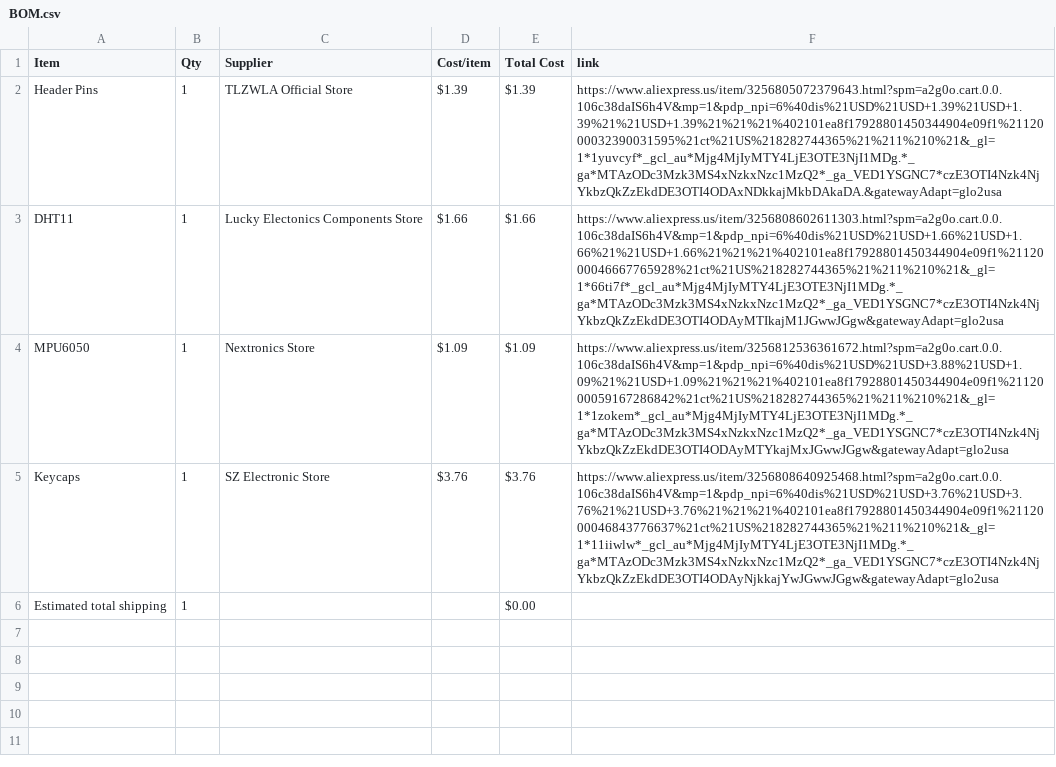
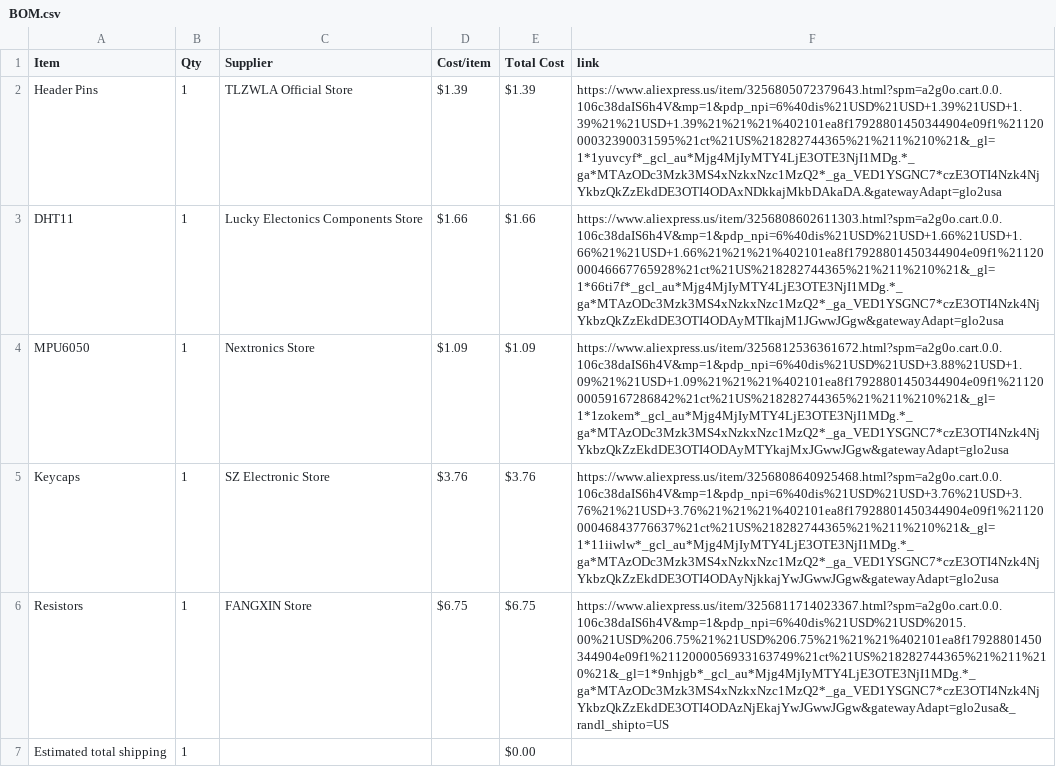
Before and after one commit to rachithrao2010/Starbie, a CSV file: BOM.csv, drawn as a sheet.

Commit message:
Sync Starbie from Half Life

```diff
--- a/BOM.csv
+++ b/BOM.csv
@@ -5,2 +5,3 @@ MPU6050,1,Nextronics Store,$1.09,$1.09,https://www.aliexpress.us/item/3256812536
 Keycaps,1,SZ Electronic Store,$3.76,$3.76,https://www.aliexpress.us/item/3256808640925468.html?spm=a2g0o.cart.0.0.106c38daIS6h4V&mp=1&pdp_npi=6%40dis%21USD%21USD+3.76%21USD+3.76%21%21USD+3.76%21%21%21%402101ea8f17928801450344904e09f1%2112000046843776637%21ct%21US%218282744365%21%211%210%21&_gl=1*11iiwlw*_gcl_au*Mjg4MjIyMTY4LjE3OTE3NjI1MDg.*_ga*MTAzODc3Mzk3MS4xNzkxNzc1MzQ2*_ga_VED1YSGNC7*czE3OTI4Nzk4NjYkbzQkZzEkdDE3OTI4ODAyNjkkajYwJGwwJGgw&gatewayAdapt=glo2usa
+Resistors,1,FANGXIN Store,$6.75,$6.75,https://www.aliexpress.us/item/3256811714023367.html?spm=a2g0o.cart.0.0.106c38daIS6h4V&mp=1&pdp_npi=6%40dis%21USD%21USD%2015.00%21USD%206.75%21%21USD%206.75%21%21%21%402101ea8f17928801450344904e09f1%2112000056933163749%21ct%21US%218282744365%21%211%210%21&_gl=1*9nhjgb*_gcl_au*Mjg4MjIyMTY4LjE3OTE3NjI1MDg.*_ga*MTAzODc3Mzk3MS4xNzkxNzc1MzQ2*_ga_VED1YSGNC7*czE3OTI4Nzk4NjYkbzQkZzEkdDE3OTI4ODAzNjEkajYwJGwwJGgw&gatewayAdapt=glo2usa&_randl_shipto=US
 Estimated total shipping,1,,,$0.00,
```
